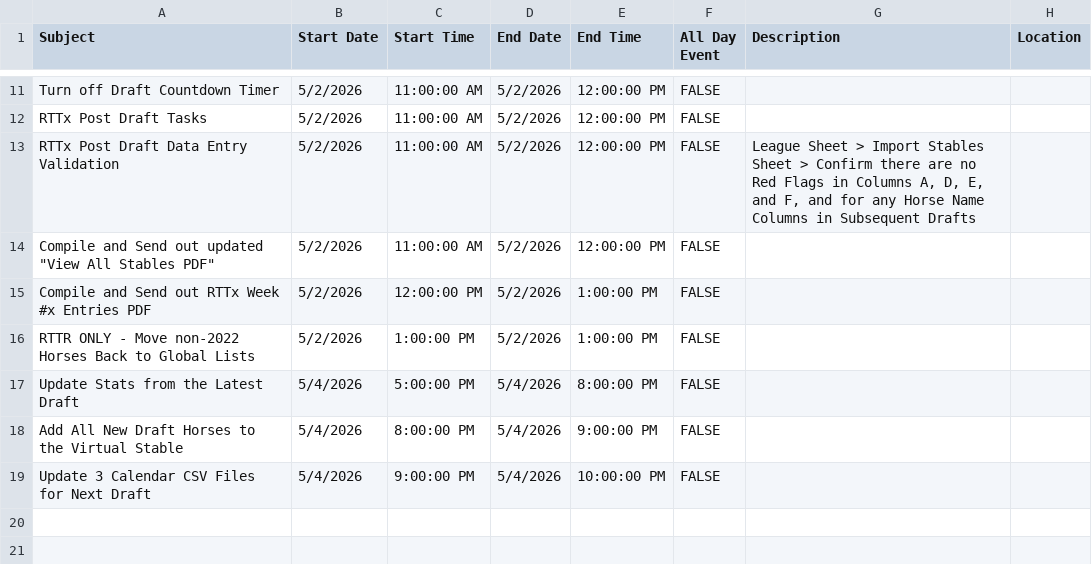
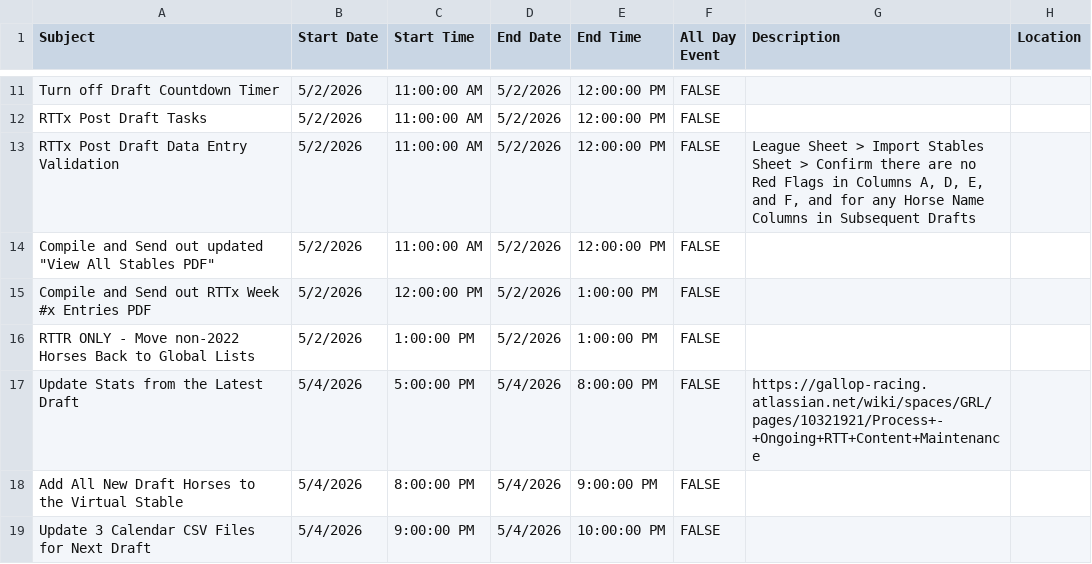
Before and after one commit to michael-m-casserly/gallop-racing, a CSV file: calendar-import-files/DRAFT_Michael-Casserly-Gallop-Tasks-for-Google-Calendar.csv, drawn as a sheet; only a part is shown, gaps mark what is left out.

```diff
--- a/calendar-import-files/DRAFT_Michael-Casserly-Gallop-Tasks-for-Google-Calendar.csv
+++ b/calendar-import-files/DRAFT_Michael-Casserly-Gallop-Tasks-for-Google-Calendar.csv
@@ -16,3 +16,3 @@ Compile and Send out RTTx Week #x Entries PDF,5/2/2026,12:00:00 PM,5/2/2026,1:00
 RTTR ONLY - Move non-2022 Horses Back to Global Lists,5/2/2026,1:00:00 PM,5/2/2026,1:00:00 PM,FALSE,,
-Update Stats from the Latest Draft,5/4/2026,5:00:00 PM,5/4/2026,8:00:00 PM,FALSE,,
+Update Stats from the Latest Draft,5/4/2026,5:00:00 PM,5/4/2026,8:00:00 PM,FALSE,https://gallop-racing.atlassian.net/wiki/spaces/GRL/pages/10321921/Process+-+Ongoing+RTT+Content+Maintenance,
 Add All New Draft Horses to the Virtual Stable,5/4/2026,8:00:00 PM,5/4/2026,9:00:00 PM,FALSE,,
```
Also changed, not shown: 3 other files.
